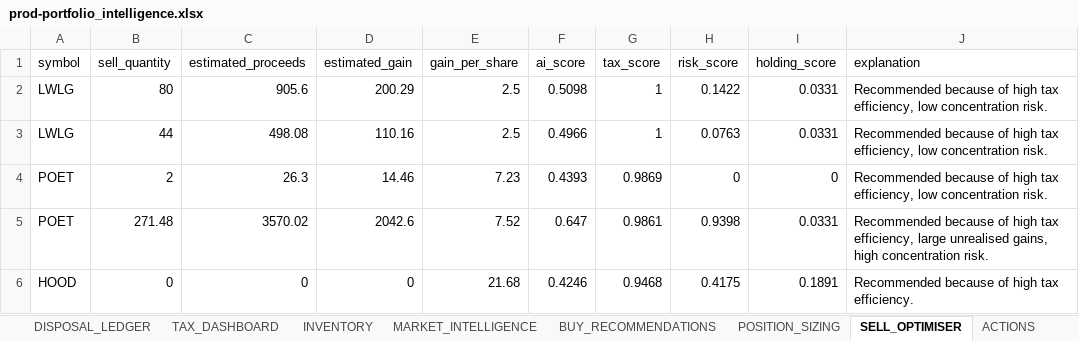
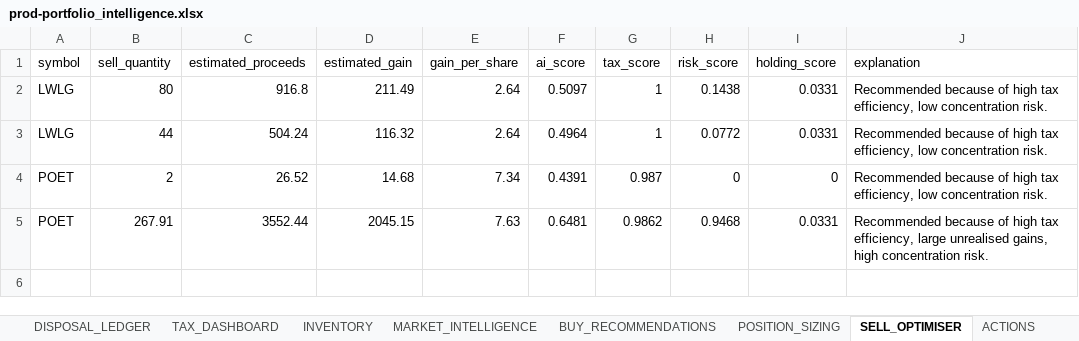
Before and after one commit to husainnatha/tradingsystem, an Excel workbook: data/exports/prod-portfolio_intelligence.xlsx, sheet SELL_OPTIMISER, drawn as a sheet; values as stored, in another font and other column widths than the file's, no borders; removed rows and columns are numbered as before the commit, all else as after; the diff names each change by its address in the sheet, - before the commit and + after, or states it on an @@ line.

```diff
--- a/data/exports/prod-portfolio_intelligence.xlsx (sheet SELL_OPTIMISER)
+++ b/data/exports/prod-portfolio_intelligence.xlsx (sheet SELL_OPTIMISER)
-C2 (estimated_proceeds): 905.6
+C2 (estimated_proceeds): 916.8
-D2 (estimated_gain): 200.29
+D2 (estimated_gain): 211.49
-E2:E3 (gain_per_share): 2.5
+E2:E3 (gain_per_share): 2.64
-F2 (ai_score): 0.5098
+F2 (ai_score): 0.5097
-H2 (risk_score): 0.1422
+H2 (risk_score): 0.1438
-C3 (estimated_proceeds): 498.08
+C3 (estimated_proceeds): 504.24
-D3 (estimated_gain): 110.16
+D3 (estimated_gain): 116.32
-F3 (ai_score): 0.4966
+F3 (ai_score): 0.4964
-H3 (risk_score): 0.0763
+H3 (risk_score): 0.0772
-C4 (estimated_proceeds): 26.3
+C4 (estimated_proceeds): 26.52
-D4 (estimated_gain): 14.46
+D4 (estimated_gain): 14.68
-E4 (gain_per_share): 7.23
+E4 (gain_per_share): 7.34
-F4 (ai_score): 0.4393
+F4 (ai_score): 0.4391
-G4 (tax_score): 0.9869
+G4 (tax_score): 0.987
-row 5: POET | 271.48 | 3570.02 | 2042.6 | 7.52 | 0.647 | 0.9861 | 0.9398 | 0.0331 | Recommended because of high tax efficiency, large unrealised gains, high concentration risk.
-row 6: HOOD | 0 | 0 | 0 | 21.68 | 0.4246 | 0.9468 | 0.4175 | 0.1891 | Recommended because of high tax efficiency.
+row 5: POET | 267.91 | 3552.44 | 2045.15 | 7.63 | 0.6481 | 0.9862 | 0.9468 | 0.0331 | Recommended because of high tax efficiency, large unrealised gains, high concentration risk.
```
Also changed, not shown: sheet STRATEGY_COMPARISON, sheet INVENTORY, sheet PORTFOLIO, sheet SECTOR_EXPOSURE, sheet ACTIONS, sheet TRANSITIONS, 12 other files.
